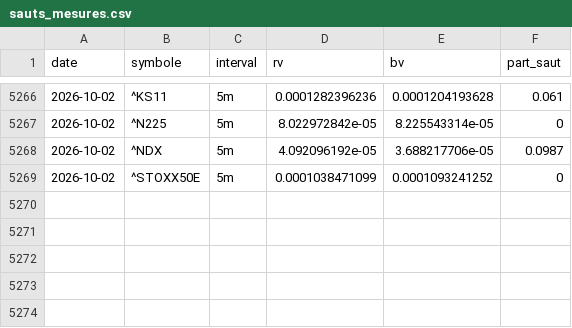
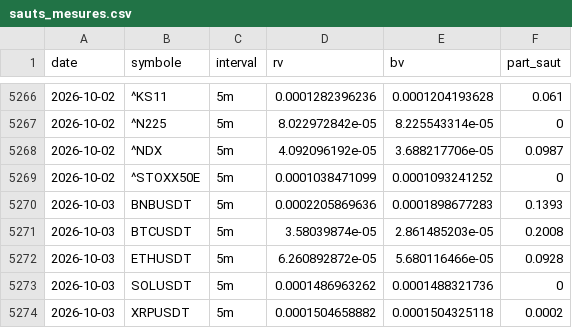
Before and after one commit to David-GNLF/marketlab, a CSV file: data_local/sauts_mesures.csv, drawn as a sheet; only a part is shown, gaps mark what is left out; the diff names each change by its address in the sheet, - before the commit and + after, or states it on an @@ line.

```diff
--- a/data_local/sauts_mesures.csv
+++ b/data_local/sauts_mesures.csv
+row 5270: 2026-10-03 | BNBUSDT | 5m | 0.0002205869636 | 0.0001898677283 | 0.1393
+row 5271: 2026-10-03 | BTCUSDT | 5m | 3.58039874e-05 | 2.861485203e-05 | 0.2008
+row 5272: 2026-10-03 | ETHUSDT | 5m | 6.260892872e-05 | 5.680116466e-05 | 0.0928
+row 5273: 2026-10-03 | SOLUSDT | 5m | 0.0001486963262 | 0.0001488321736 | 0
+row 5274: 2026-10-03 | XRPUSDT | 5m | 0.0001504658882 | 0.0001504325118 | 0.0002
```
Also changed, not shown: data_local/banc_ventes.csv, data_local/journal_chaine.csv, 10 other files.
